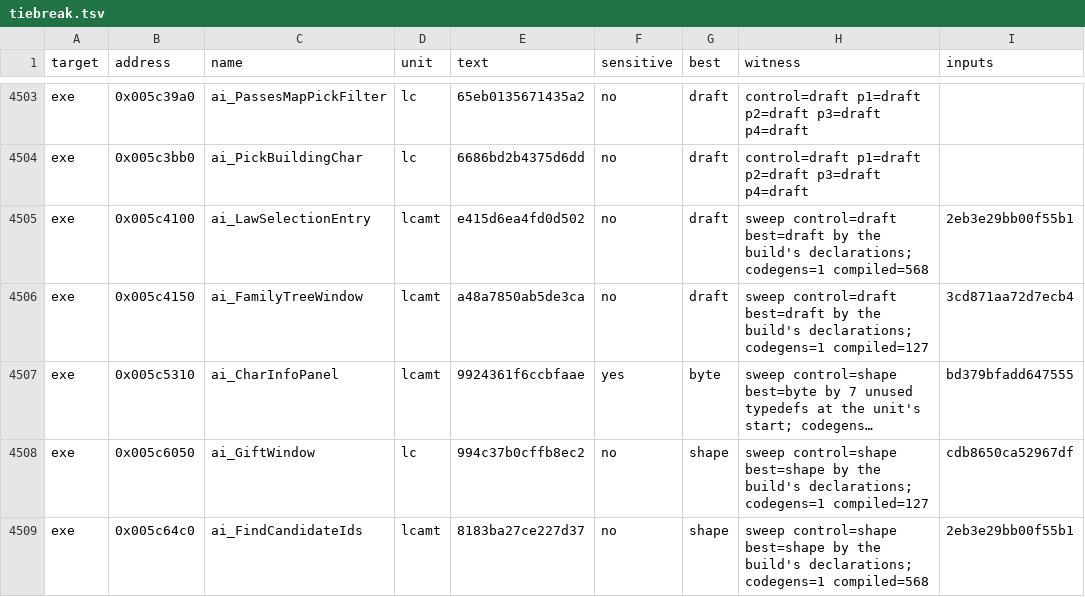
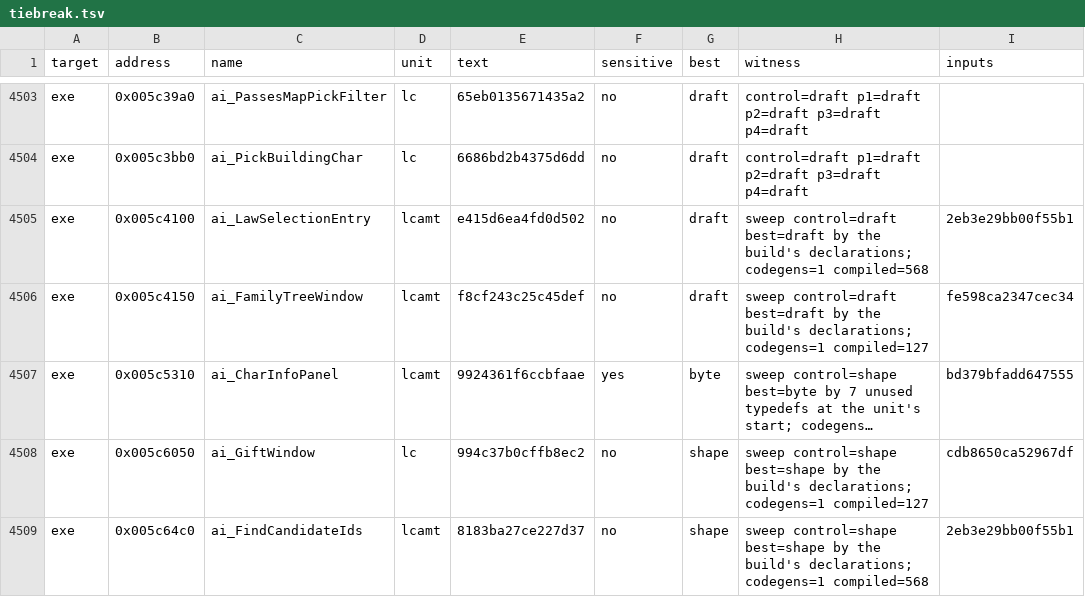
Before and after one commit to guildhaus/reguild, a TSV file: ledger/tiebreak.tsv, drawn as a sheet; only a part is shown, gaps mark what is left out; long unchanged cells end in …; the diff names each change by its address in the sheet, - before the commit and + after, or states it on an @@ line.

```diff
--- a/ledger/tiebreak.tsv
+++ b/ledger/tiebreak.tsv
-E4506 (text): a48a7850ab5de3ca
+E4506 (text): f8cf243c25c45def
-I4506 (inputs): 3cd871aa72d7ecb4
+I4506 (inputs): fe598ca2347cec34
```
Also changed, not shown: 16 other files.
